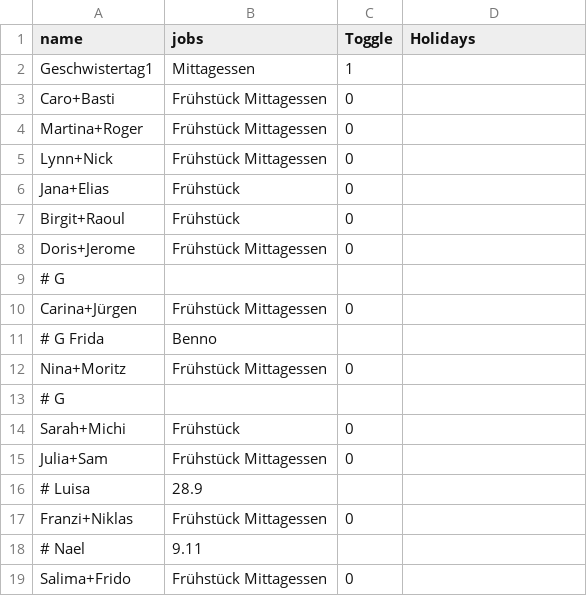
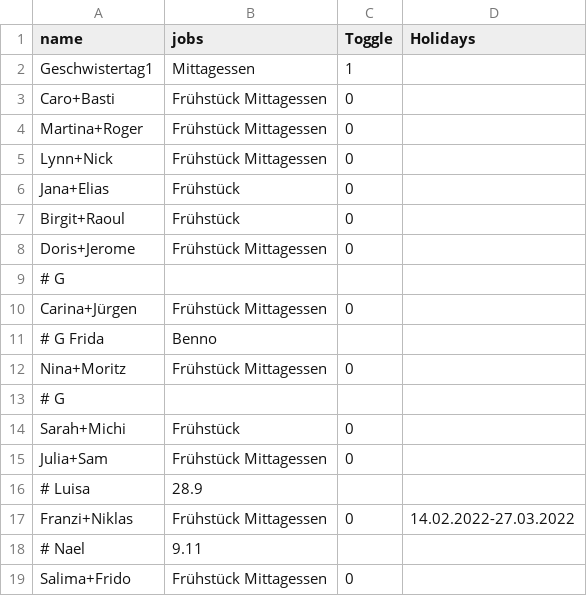
Before and after one commit to rogerGunis/schedule2ics, a CSV file: jobService/src/main/resources/WithPostProcessing/inputData/Workers.csv, drawn as a sheet.

```diff
--- a/jobService/src/main/resources/WithPostProcessing/inputData/Workers.csv
+++ b/jobService/src/main/resources/WithPostProcessing/inputData/Workers.csv
@@ -16,3 +16,3 @@ Julia+Sam,Frühstück Mittagessen,0,
 # Luisa, 28.9
-Franzi+Niklas,Frühstück Mittagessen,0,
+Franzi+Niklas,Frühstück Mittagessen,0,14.02.2022-27.03.2022
 # Nael, 9.11
```
Also changed, not shown: 2 other files.
